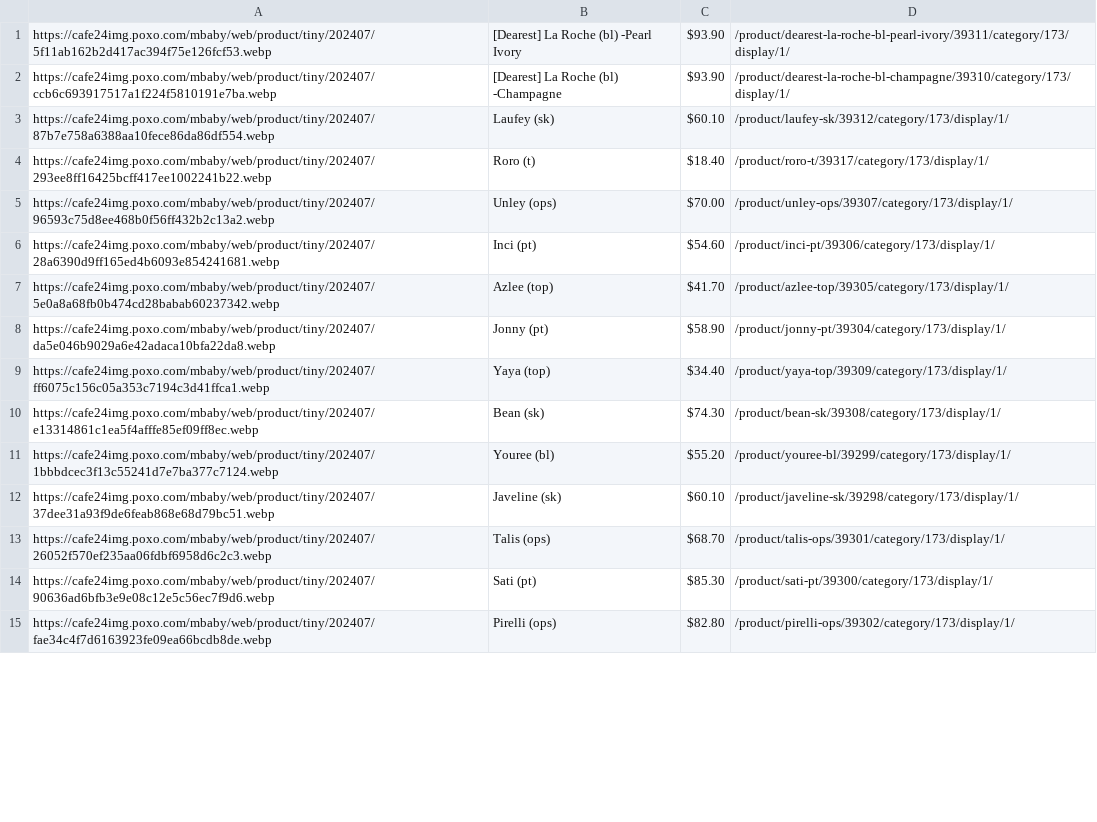
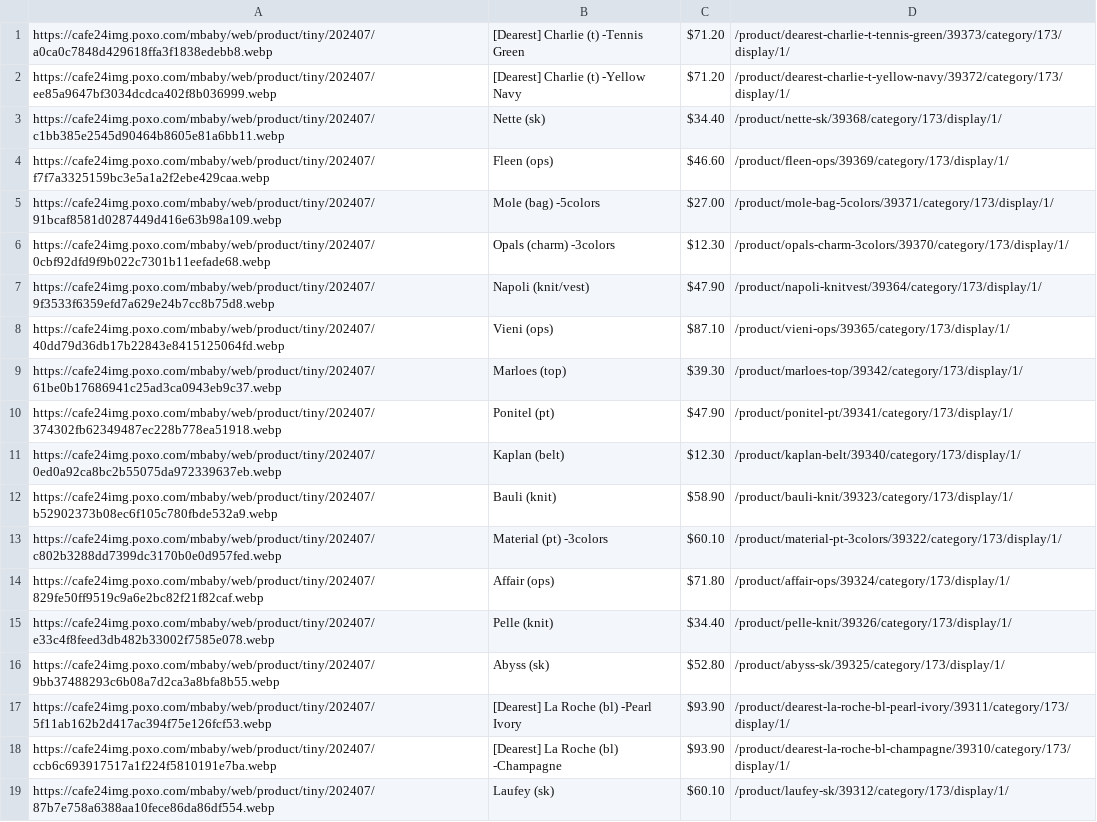
Before and after one commit to delitamakanda/scraper-kr-fashion-shops, a CSV file: core/output.csv, drawn as a sheet; only a part is shown; the shorter side is filled out with more unchanged rows; the diff covers the shown part only; the diff names each change by its address in the sheet, - before the commit and + after, or states it on an @@ line.

```diff
--- a/core/output.csv
+++ b/core/output.csv
+row 1: https://cafe24img.poxo.com/mbaby/web/product/tiny/202407/a0ca0c7848d429618ffa3f1838edebb8.webp | [Dearest] Charlie (t) -Tennis Green | $71.20 | /product/dearest-charlie-t-tennis-green/39373/category/173/display/1/
+row 2: https://cafe24img.poxo.com/mbaby/web/product/tiny/202407/ee85a9647bf3034dcdca402f8b036999.webp | [Dearest] Charlie (t) -Yellow Navy | $71.20 | /product/dearest-charlie-t-yellow-navy/39372/category/173/display/1/
+row 3: https://cafe24img.poxo.com/mbaby/web/product/tiny/202407/c1bb385e2545d90464b8605e81a6bb11.webp | Nette (sk) | $34.40 | /product/nette-sk/39368/category/173/display/1/
+row 4: https://cafe24img.poxo.com/mbaby/web/product/tiny/202407/f7f7a3325159bc3e5a1a2f2ebe429caa.webp | Fleen (ops) | $46.60 | /product/fleen-ops/39369/category/173/display/1/
+row 5: https://cafe24img.poxo.com/mbaby/web/product/tiny/202407/91bcaf8581d0287449d416e63b98a109.webp | Mole (bag) -5colors | $27.00 | /product/mole-bag-5colors/39371/category/173/display/1/
+row 6: https://cafe24img.poxo.com/mbaby/web/product/tiny/202407/0cbf92dfd9f9b022c7301b11eefade68.webp | Opals (charm) -3colors | $12.30 | /product/opals-charm-3colors/39370/category/173/display/1/
+row 7: https://cafe24img.poxo.com/mbaby/web/product/tiny/202407/9f3533f6359efd7a629e24b7cc8b75d8.webp | Napoli (knit/vest) | $47.90 | /product/napoli-knitvest/39364/category/173/display/1/
+row 8: https://cafe24img.poxo.com/mbaby/web/product/tiny/202407/40dd79d36db17b22843e8415125064fd.webp | Vieni (ops) | $87.10 | /product/vieni-ops/39365/category/173/display/1/
+row 9: https://cafe24img.poxo.com/mbaby/web/product/tiny/202407/61be0b17686941c25ad3ca0943eb9c37.webp | Marloes (top) | $39.30 | /product/marloes-top/39342/category/173/display/1/
+row 10: https://cafe24img.poxo.com/mbaby/web/product/tiny/202407/374302fb62349487ec228b778ea51918.webp | Ponitel (pt) | $47.90 | /product/ponitel-pt/39341/category/173/display/1/
+row 11: https://cafe24img.poxo.com/mbaby/web/product/tiny/202407/0ed0a92ca8bc2b55075da972339637eb.webp | Kaplan (belt) | $12.30 | /product/kaplan-belt/39340/category/173/display/1/
+row 12: https://cafe24img.poxo.com/mbaby/web/product/tiny/202407/b52902373b08ec6f105c780fbde532a9.webp | Bauli (knit) | $58.90 | /product/bauli-knit/39323/category/173/display/1/
+row 13: https://cafe24img.poxo.com/mbaby/web/product/tiny/202407/c802b3288dd7399dc3170b0e0d957fed.webp | Material (pt) -3colors | $60.10 | /product/material-pt-3colors/39322/category/173/display/1/
+row 14: https://cafe24img.poxo.com/mbaby/web/product/tiny/202407/829fe50ff9519c9a6e2bc82f21f82caf.webp | Affair (ops) | $71.80 | /product/affair-ops/39324/category/173/display/1/
+row 15: https://cafe24img.poxo.com/mbaby/web/product/tiny/202407/e33c4f8feed3db482b33002f7585e078.webp | Pelle (knit) | $34.40 | /product/pelle-knit/39326/category/173/display/1/
+row 16: https://cafe24img.poxo.com/mbaby/web/product/tiny/202407/9bb37488293c6b08a7d2ca3a8bfa8b55.webp | Abyss (sk) | $52.80 | /product/abyss-sk/39325/category/173/display/1/
```
Also changed, not shown: 18 removed rows elsewhere in this file.
